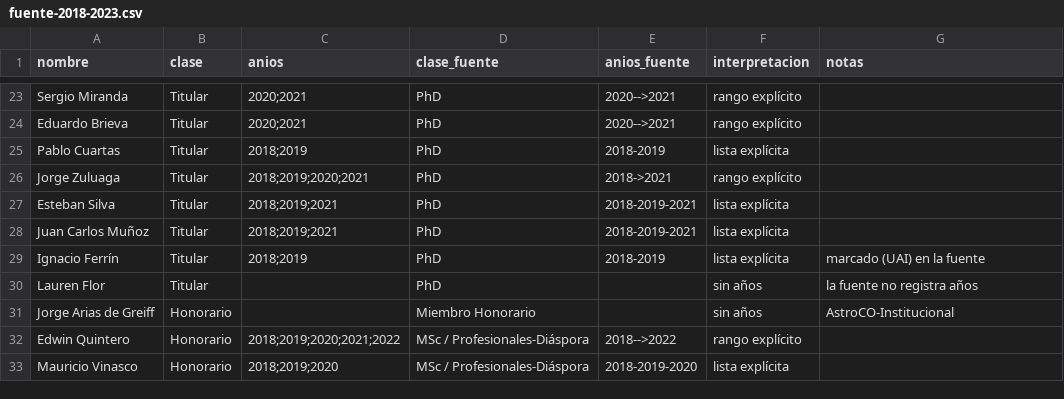
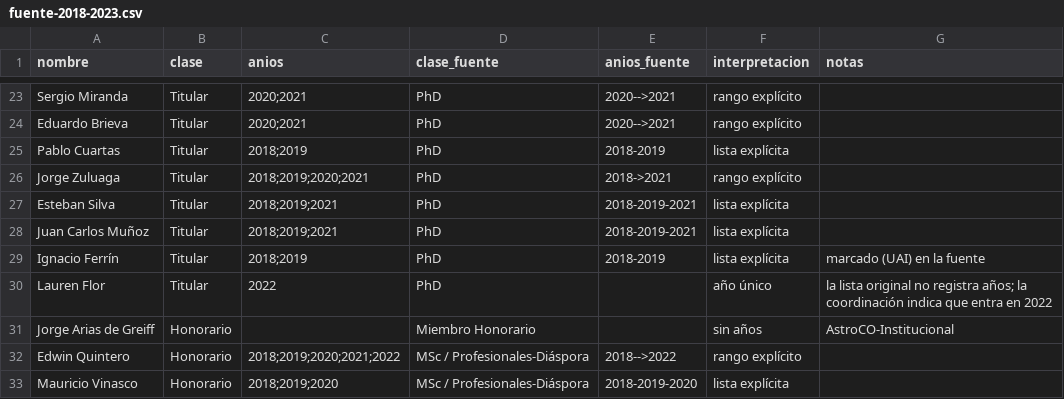
Before and after one commit to forero/astroco-miembros, a CSV file: data/fuente-2018-2023.csv, drawn as a sheet; only a part is shown, gaps mark what is left out.

```diff
--- a/data/fuente-2018-2023.csv
+++ b/data/fuente-2018-2023.csv
@@ -29,3 +29,3 @@ Juan Carlos Muñoz,Titular,2018;2019;2021,PhD,2018-2019-2021,lista explícita,
 Ignacio Ferrín,Titular,2018;2019,PhD,2018-2019,lista explícita,marcado (UAI) en la fuente
-Lauren Flor,Titular,,PhD,,sin años,la fuente no registra años
+Lauren Flor,Titular,2022,PhD,,año único,"la lista original no registra años; la coordinación indica que entra en 2022"
 Jorge Arias de Greiff,Honorario,,Miembro Honorario,,sin años,AstroCO-Institucional
```
Also changed, not shown: data/membresia-por-anio.csv, data/resumen-por-anio.csv, 4 other files.
